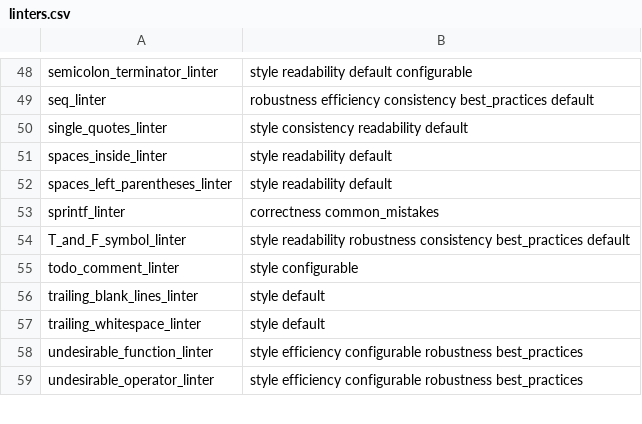
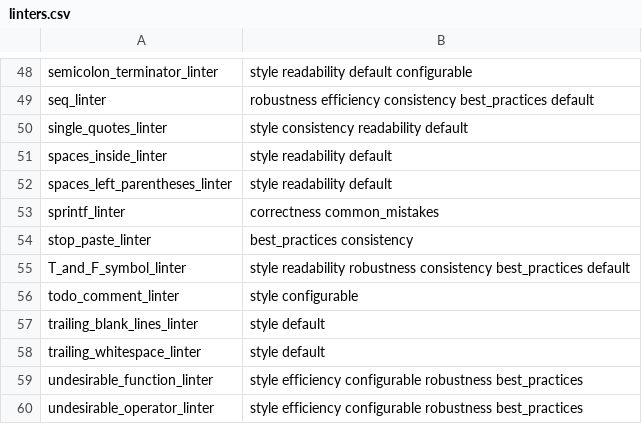
Before and after one commit to r-lib/lintr, a CSV file: inst/lintr/linters.csv, drawn as a sheet; only a part is shown, gaps mark what is left out.

Commit message:
New stop_paste_linter

```diff
--- a/inst/lintr/linters.csv
+++ b/inst/lintr/linters.csv
@@ -53,2 +53,3 @@ spaces_left_parentheses_linter,style readability default
 sprintf_linter,correctness common_mistakes
+stop_paste_linter,best_practices consistency
 T_and_F_symbol_linter,style readability robustness consistency best_practices default
```
Also changed, not shown: 9 other files.
